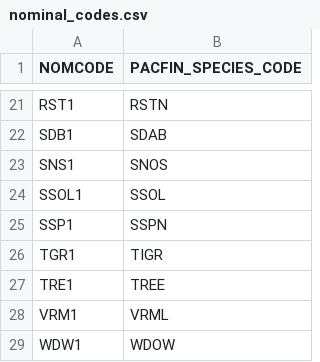
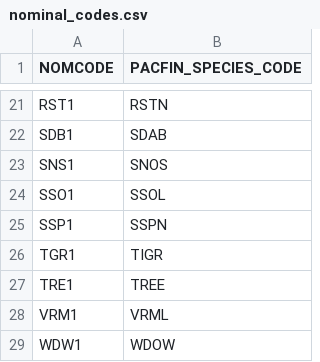
Before and after one commit to aaronmams/wc-gf-productivity, a CSV file: data/nominal_codes.csv, drawn as a sheet; only a part is shown, gaps mark what is left out.

```diff
--- a/data/nominal_codes.csv
+++ b/data/nominal_codes.csv
@@ -23,3 +23,3 @@ SDB1,SDAB
 SNS1,SNOS
-SSOL1,SSOL
+SSO1,SSOL
 SSP1,SSPN
```
Also changed, not shown: 3 other files.
